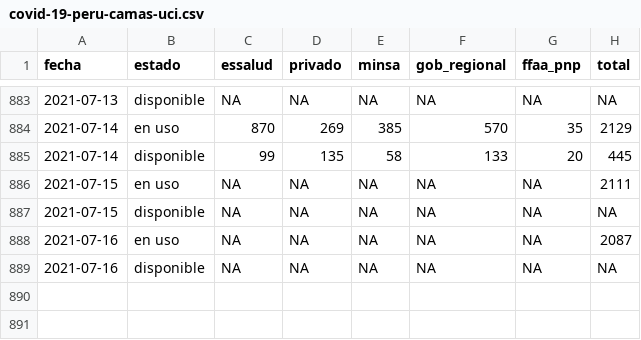
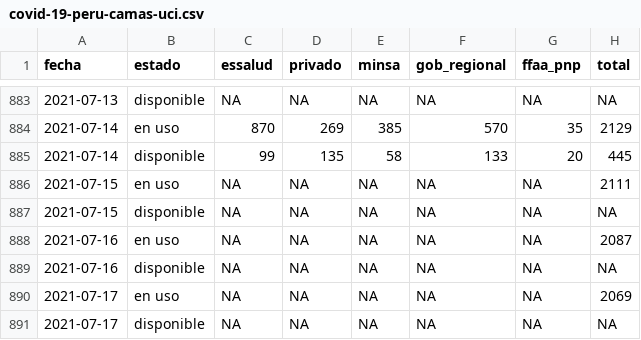
Before and after one commit to jmcastagnetto/covid-19-peru-data, a CSV file: datos/covid-19-peru-camas-uci.csv, drawn as a sheet; only a part is shown, gaps mark what is left out.

```diff
--- a/datos/covid-19-peru-camas-uci.csv
+++ b/datos/covid-19-peru-camas-uci.csv
@@ -889 +889,3 @@ fecha,estado,essalud,privado,minsa,gob_regional,ffaa_pnp,total
 2021-07-16,disponible,NA,NA,NA,NA,NA,NA
+2021-07-17,en uso,NA,NA,NA,NA,NA,2069
+2021-07-17,disponible,NA,NA,NA,NA,NA,NA
```
Also changed, not shown: datos/covid-19-peru-data.csv, datos/covid-19-peru-detalle-hospitalizados.csv, 9 other files.
